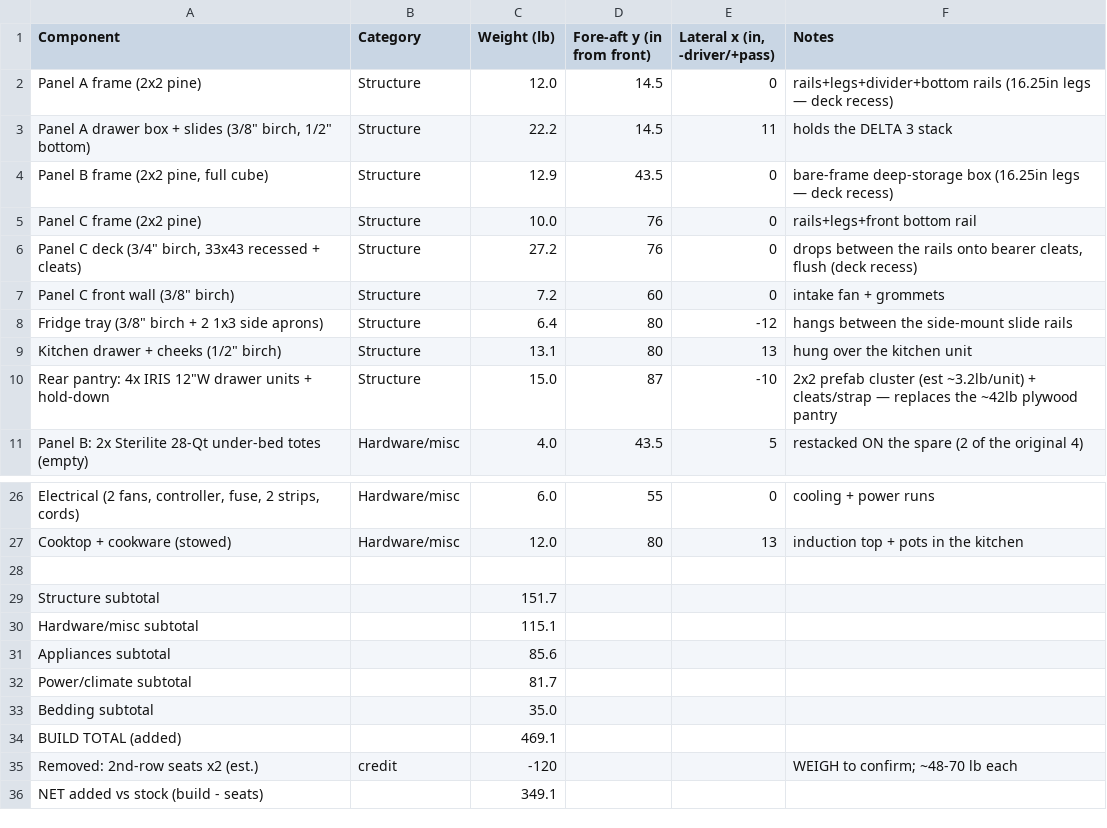
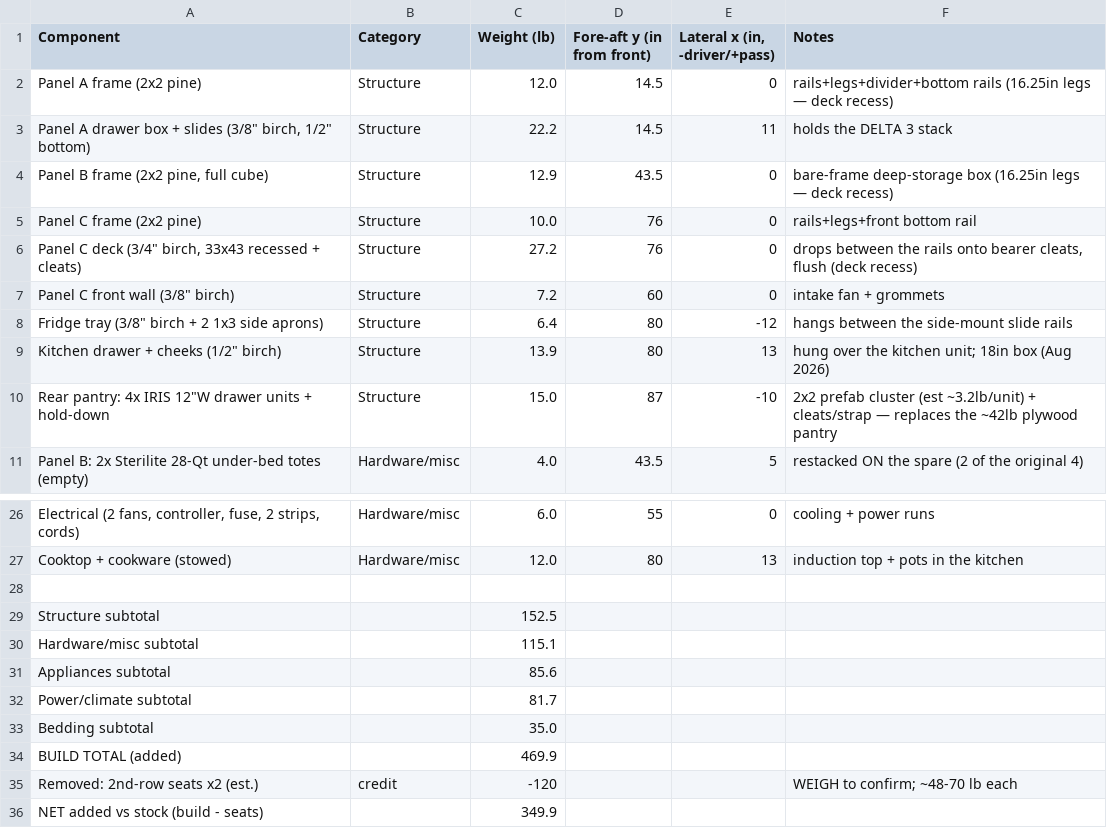
Before and after one commit to StephenRJohns/sienna_camper, a CSV file: weight_budget.csv, drawn as a sheet; only a part is shown, gaps mark what is left out.

Commit message:
Widen the kitchen drawer to an 18in box, and guard its width
kdrawer_span 17 -> 19, so the box goes 16 -> 18in and the clear interior
15 -> 17in. The assembly had been sitting 2in shy of the kitchen unit's
inboard edge for no reason: cheeks + span came to 18in inside a 20in
footprint. Moving the inner cheek flush with that edge is free — same
1/2in sheet, same 24in slides (slide length is fore-aft, not width),
+0.8lb.

19in is the hard ceiling, from two directions. Outboard, the outer cheek
already butts the side rail's inner face, which is also the only lateral
screw in the assembly. Inboard of the kitchen is the utility bay, which
measures 3.28in against a control-panel enclosure needing 3.2in — it lost
about an inch when the fridge went to side-mount slides and its
passenger-side rail + riser moved into that gap, so it has nothing to
give. A true 20in-clear drawer is impossible regardless: cheek + slide +
box wall eat 1.5in per side, so 17in clear is the most a 20in footprint
can yield.

Also adds the width assert that was missing entirely — only the height
was guarded, so the drawer could have been widened until its inner cheek
overhung the utility bay and fouled the control panel.

Knock-on: 1/2in cut list (bottom 18x26, front/back 17x4), the 1/2in band
of the store-cut layout re-packs, and Appendix F goes to 470lb build /
350lb net. The drawer detail render reads everything from params, so it
followed on its own.

```diff
--- a/weight_budget.csv
+++ b/weight_budget.csv
@@ -8,3 +8,3 @@ Panel C frame (2x2 pine),Structure,10.0,76,0,rails+legs+front bottom rail
 "Fridge tray (3/8"" birch + 2 1x3 side aprons)",Structure,6.4,80,-12,hangs between the side-mount slide rails
-"Kitchen drawer + cheeks (1/2"" birch)",Structure,13.1,80,13,hung over the kitchen unit
+"Kitchen drawer + cheeks (1/2"" birch)",Structure,13.9,80,13,hung over the kitchen unit; 18in box (Aug 2026)
 "Rear pantry: 4x IRIS 12""W drawer units + hold-down",Structure,15.0,87,-10,2x2 prefab cluster (est ~3.2lb/unit) + cleats/strap — replaces the ~42lb plywood pantry
@@ -28,3 +28,3 @@ Cooktop + cookware (stowed),Hardware/misc,12.0,80,13,induction top + pots in the
 
-Structure subtotal,,151.7,,,
+Structure subtotal,,152.5,,,
 Hardware/misc subtotal,,115.1,,,
@@ -33,4 +33,4 @@ Power/climate subtotal,,81.7,,,
 Bedding subtotal,,35.0,,,
-BUILD TOTAL (added),,469.1,,,
+BUILD TOTAL (added),,469.9,,,
 Removed: 2nd-row seats x2 (est.),credit,-120,,,WEIGH to confirm; ~48-70 lb each
-NET added vs stock (build - seats),,349.1,,,
+NET added vs stock (build - seats),,349.9,,,
```
Also changed, not shown: 11 other files.
